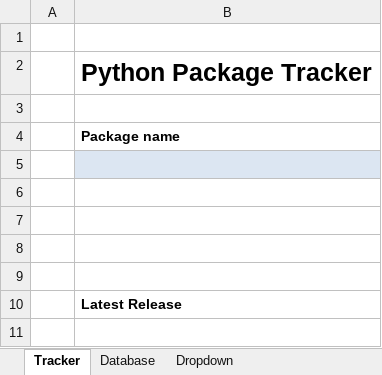
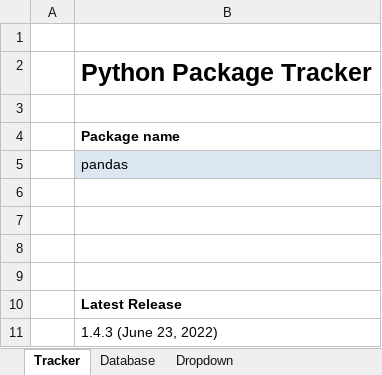
Before and after one commit to dammdeol/python-for-excel, an Excel workbook: packagetracker/packagetracker.xlsm, sheet Tracker, drawn as a sheet; values as stored, in another font and other column widths than the file's, no borders; charts and pictures and conditional formats not drawn; the diff names each change by its address in the sheet, - before the commit and + after, or states it on an @@ line.

```diff
--- a/packagetracker/packagetracker.xlsm (sheet Tracker)
+++ b/packagetracker/packagetracker.xlsm (sheet Tracker)
-B5: (empty)
+B5: pandas
+row 11:  | 1.4.3 (June 23, 2022)
```
Also changed, not shown: sheet Database, sheet Dropdown, charts or pictures, first_udf/first_udf.xlsm, udfs/first_udf/first_udf.xlsm, 37 other files.
